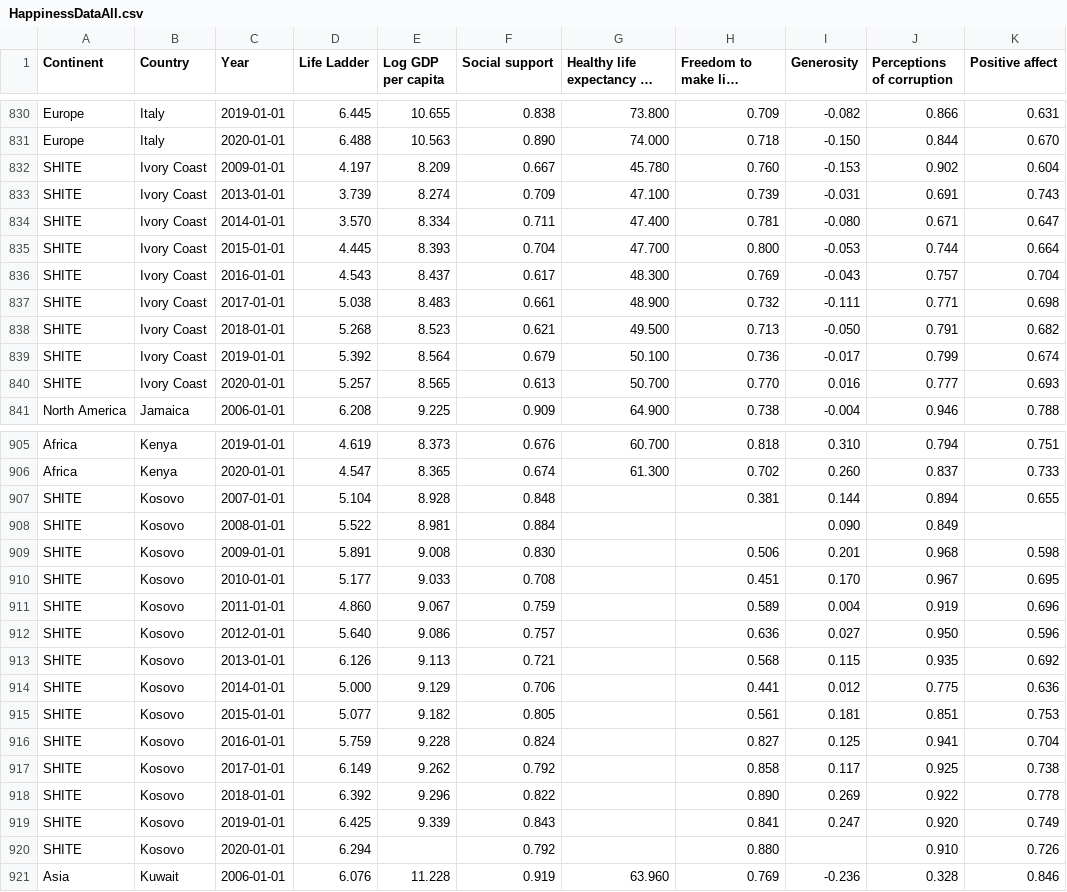
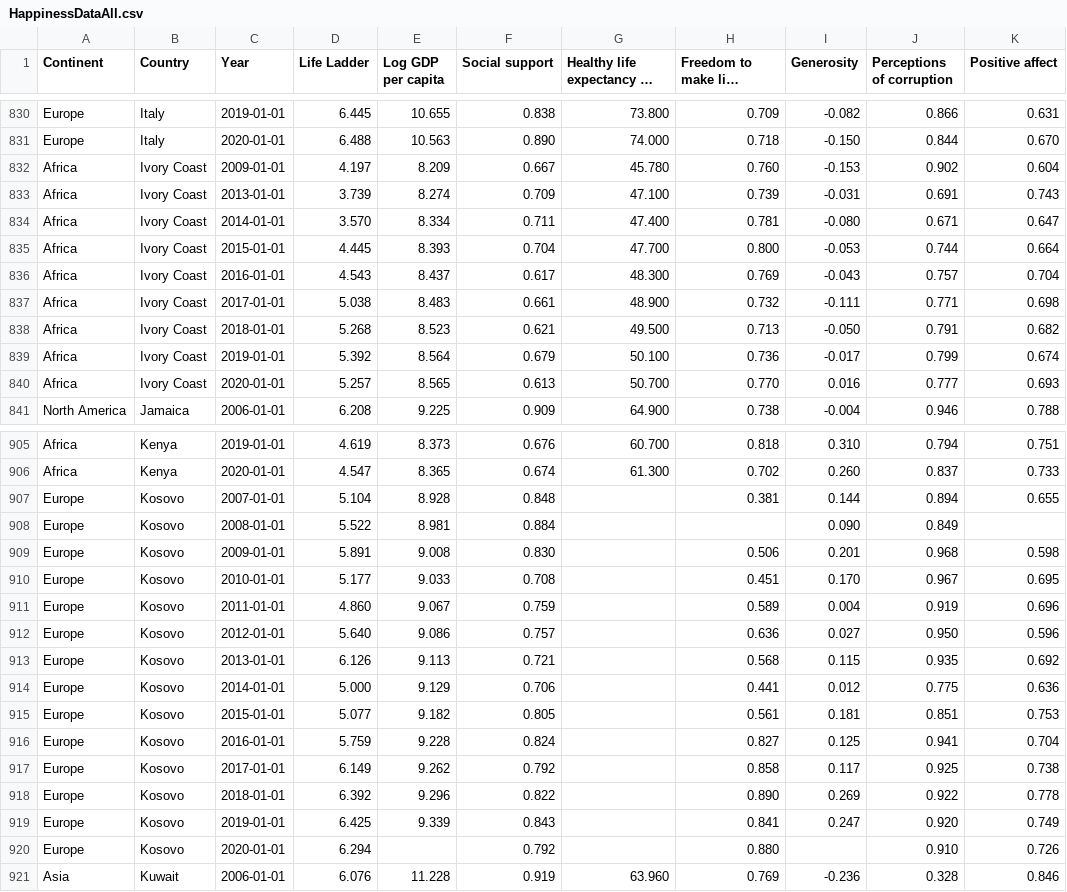
Before and after one commit to tobywinn/tobywinn.github.io, a CSV file: HappinessDataAll.csv, drawn as a sheet; only a part is shown, gaps mark what is left out; long unchanged cells end in …; the diff covers the shown part only; the diff names each change by its address in the sheet, - before the commit and + after, or states it on an @@ line.

```diff
--- a/HappinessDataAll.csv
+++ b/HappinessDataAll.csv
-A832:A840 (Continent): SHITE
+A832:A840 (Continent): Africa
-A907:A920 (Continent): SHITE
+A907:A920 (Continent): Europe
```
Also changed, not shown: 24 edited cells elsewhere in this file.
